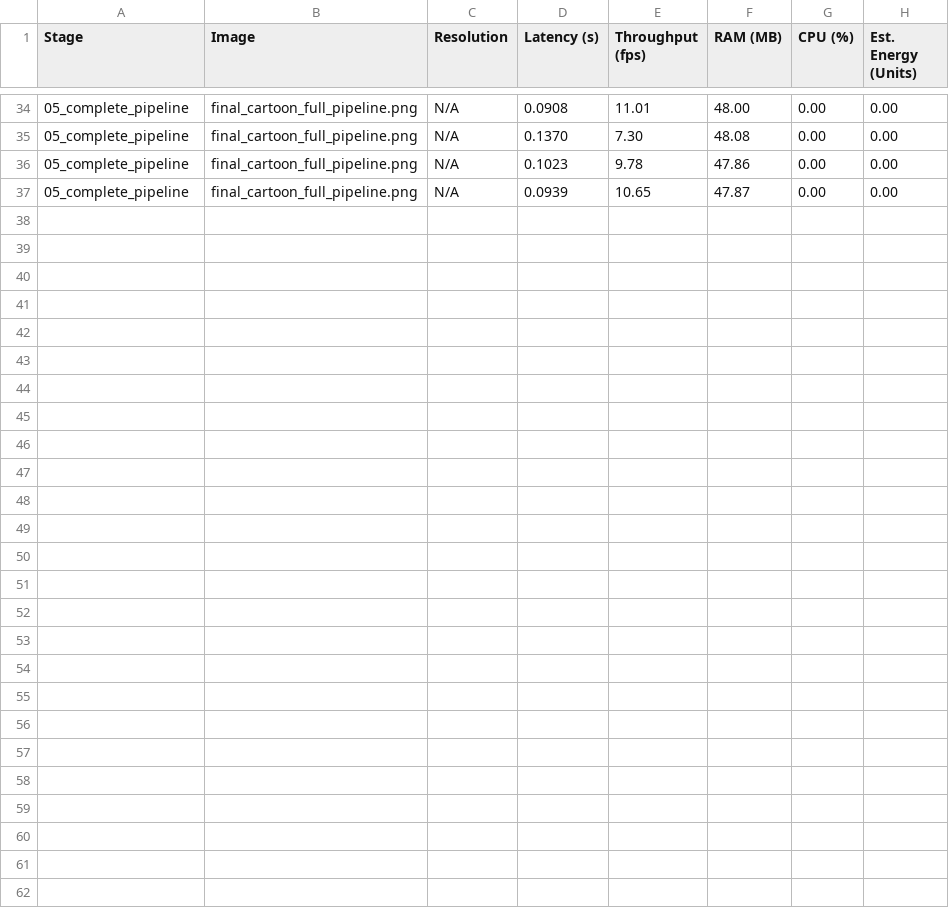
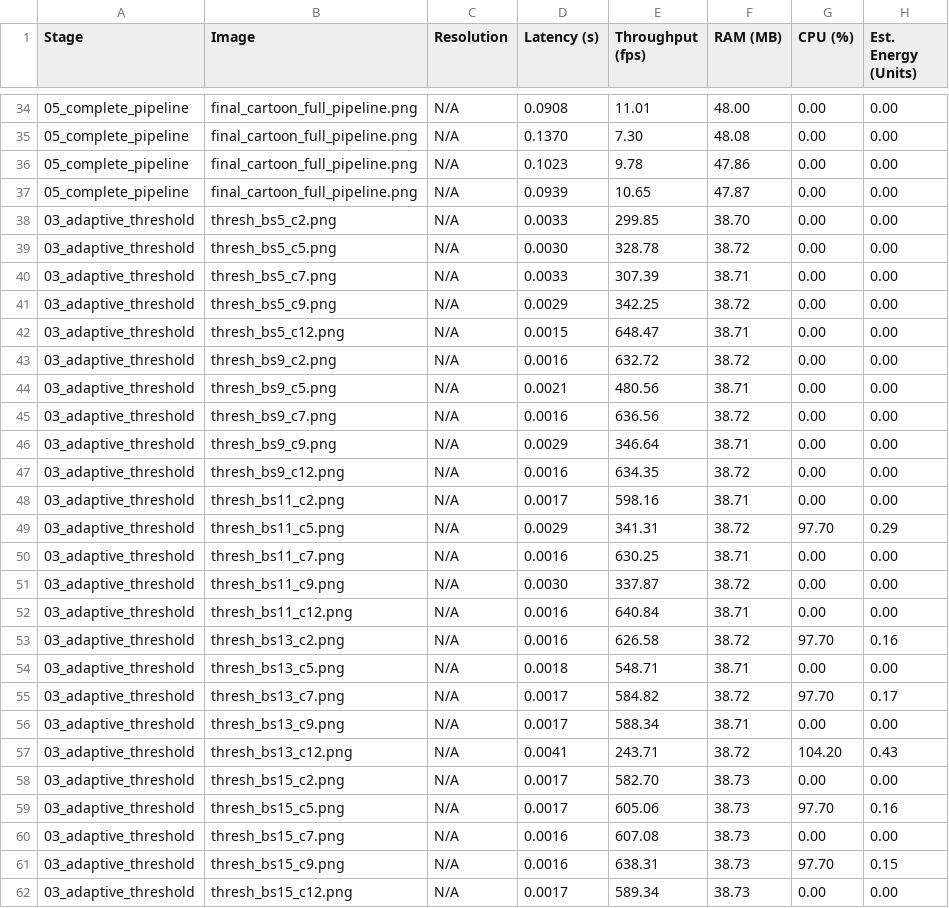
Before and after one commit to LynnnPush/cartoonize_rcd, a CSV file: py_openCV/output_opencv/performance_log.csv, drawn as a sheet; only a part is shown, gaps mark what is left out.

```diff
--- a/py_openCV/output_opencv/performance_log.csv
+++ b/py_openCV/output_opencv/performance_log.csv
@@ -37 +37,26 @@ Stage,Image,Resolution,Latency (s),Throughput (fps),RAM (MB),CPU (%),Est. Energy
 05_complete_pipeline,final_cartoon_full_pipeline.png,N/A,0.0939,10.65,47.87,0.00,0.00
+03_adaptive_threshold,thresh_bs5_c2.png,N/A,0.0033,299.85,38.70,0.00,0.00
+03_adaptive_threshold,thresh_bs5_c5.png,N/A,0.0030,328.78,38.72,0.00,0.00
+03_adaptive_threshold,thresh_bs5_c7.png,N/A,0.0033,307.39,38.71,0.00,0.00
+03_adaptive_threshold,thresh_bs5_c9.png,N/A,0.0029,342.25,38.72,0.00,0.00
+03_adaptive_threshold,thresh_bs5_c12.png,N/A,0.0015,648.47,38.71,0.00,0.00
+03_adaptive_threshold,thresh_bs9_c2.png,N/A,0.0016,632.72,38.72,0.00,0.00
+03_adaptive_threshold,thresh_bs9_c5.png,N/A,0.0021,480.56,38.71,0.00,0.00
+03_adaptive_threshold,thresh_bs9_c7.png,N/A,0.0016,636.56,38.72,0.00,0.00
+03_adaptive_threshold,thresh_bs9_c9.png,N/A,0.0029,346.64,38.71,0.00,0.00
+03_adaptive_threshold,thresh_bs9_c12.png,N/A,0.0016,634.35,38.72,0.00,0.00
+03_adaptive_threshold,thresh_bs11_c2.png,N/A,0.0017,598.16,38.71,0.00,0.00
+03_adaptive_threshold,thresh_bs11_c5.png,N/A,0.0029,341.31,38.72,97.70,0.29
+03_adaptive_threshold,thresh_bs11_c7.png,N/A,0.0016,630.25,38.71,0.00,0.00
+03_adaptive_threshold,thresh_bs11_c9.png,N/A,0.0030,337.87,38.72,0.00,0.00
+03_adaptive_threshold,thresh_bs11_c12.png,N/A,0.0016,640.84,38.71,0.00,0.00
+03_adaptive_threshold,thresh_bs13_c2.png,N/A,0.0016,626.58,38.72,97.70,0.16
+03_adaptive_threshold,thresh_bs13_c5.png,N/A,0.0018,548.71,38.71,0.00,0.00
+03_adaptive_threshold,thresh_bs13_c7.png,N/A,0.0017,584.82,38.72,97.70,0.17
+03_adaptive_threshold,thresh_bs13_c9.png,N/A,0.0017,588.34,38.71,0.00,0.00
+03_adaptive_threshold,thresh_bs13_c12.png,N/A,0.0041,243.71,38.72,104.20,0.43
+03_adaptive_threshold,thresh_bs15_c2.png,N/A,0.0017,582.70,38.73,0.00,0.00
+03_adaptive_threshold,thresh_bs15_c5.png,N/A,0.0017,605.06,38.73,97.70,0.16
+03_adaptive_threshold,thresh_bs15_c7.png,N/A,0.0016,607.08,38.73,0.00,0.00
+03_adaptive_threshold,thresh_bs15_c9.png,N/A,0.0016,638.31,38.73,97.70,0.15
+03_adaptive_threshold,thresh_bs15_c12.png,N/A,0.0017,589.34,38.73,0.00,0.00
```
Also changed, not shown: 32 other files.
